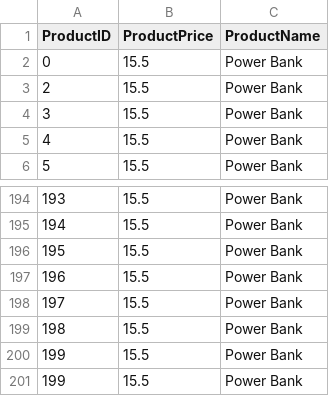
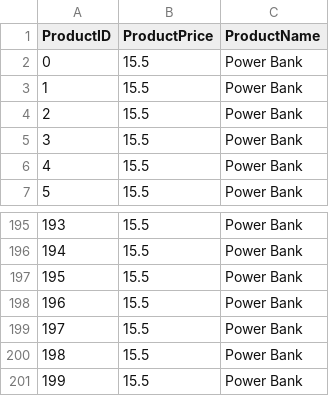
Before and after one commit to OmarT123/Simple-Database-Engine, a CSV file: Product/Page1.csv, drawn as a sheet; only a part is shown, gaps mark what is left out; removed rows and columns are numbered as before the commit, all else as after; the diff names each change by its address in the sheet, - before the commit and + after, or states it on an @@ line.

```diff
--- a/Product/Page1.csv
+++ b/Product/Page1.csv
+row 3: 1 | 15.5 | Power Bank
-row 200: 199 | 15.5 | Power Bank
```
Also changed, not shown: metadata.csv, 8 other files.
